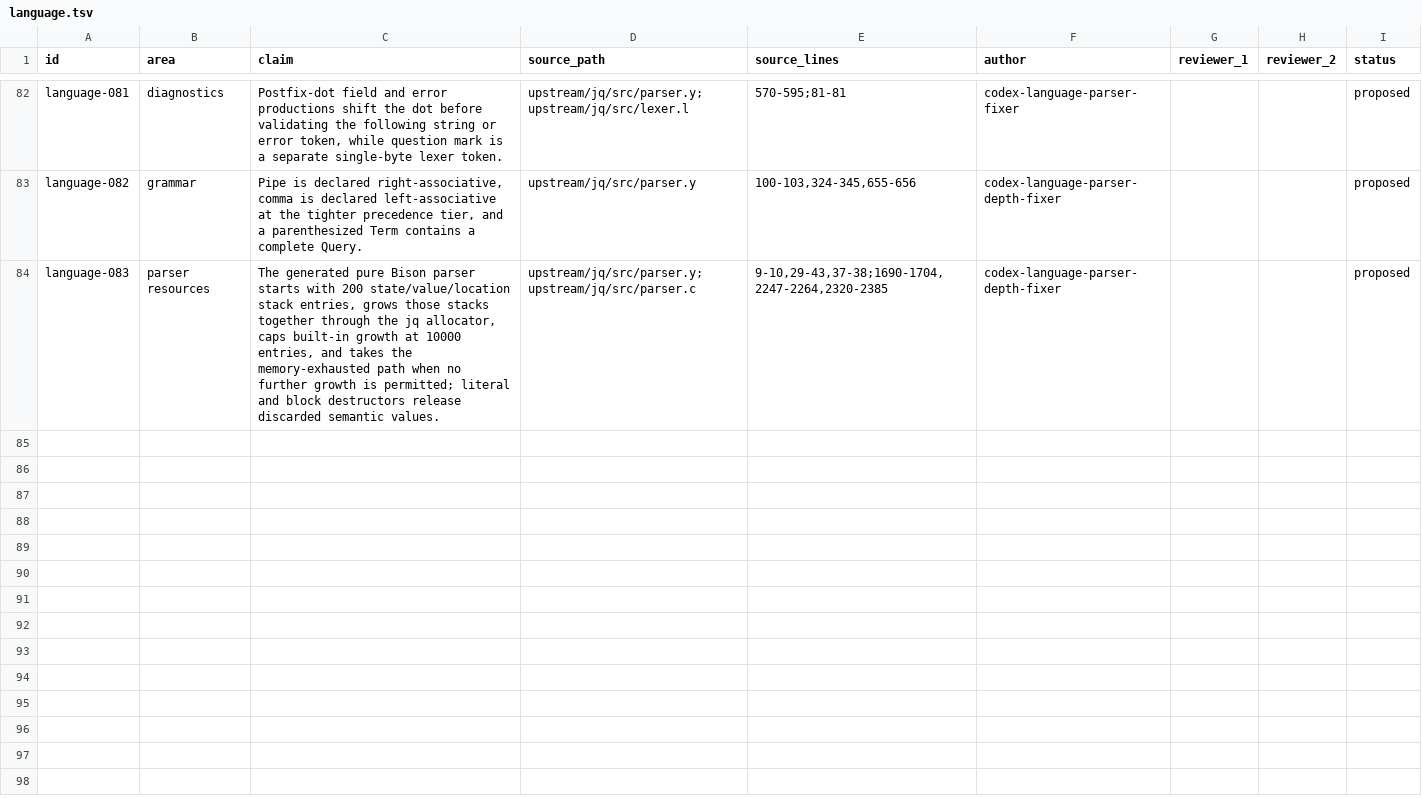
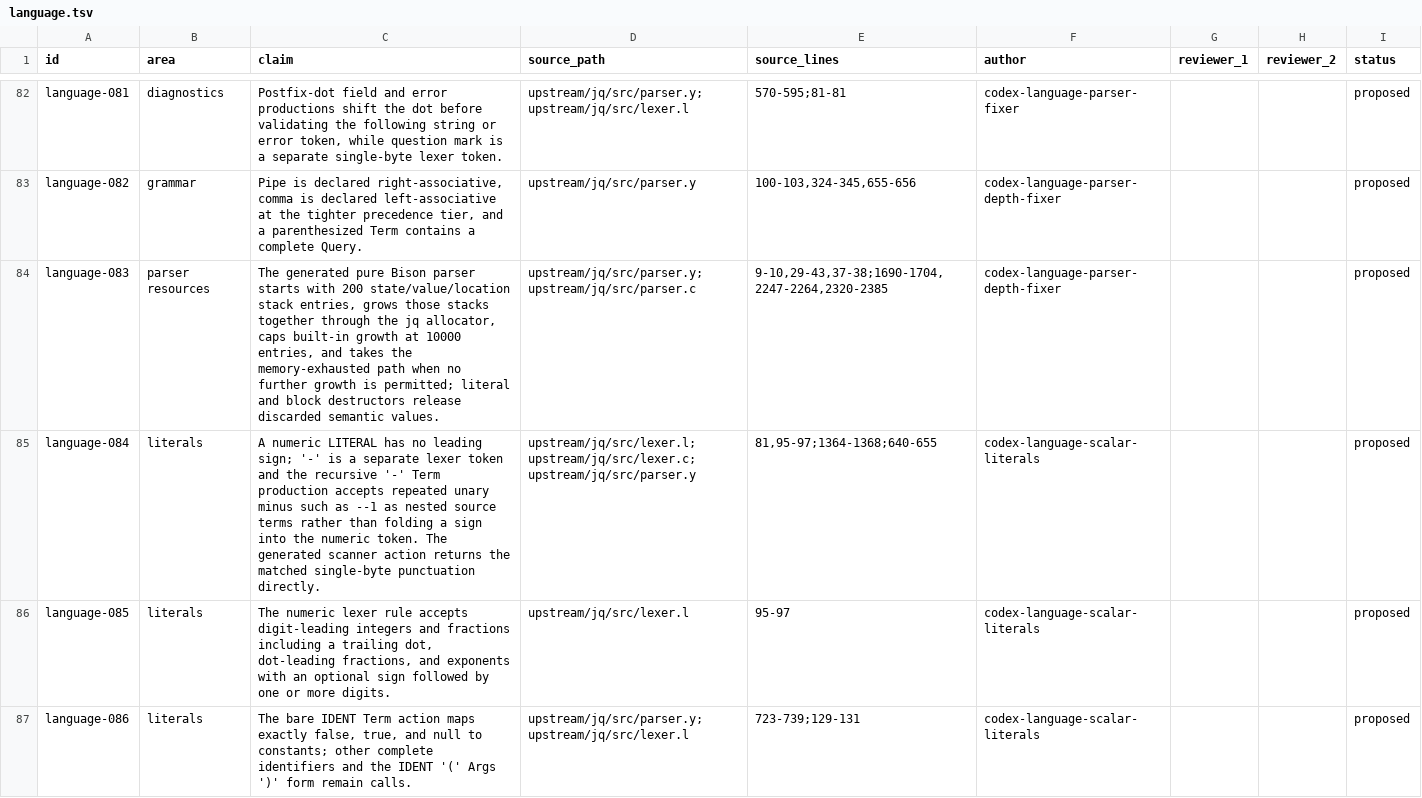
Before and after one commit to yevbar/jq-odin, a TSV file: evidence/claims/language.tsv, drawn as a sheet; only a part is shown, gaps mark what is left out; the diff covers the shown part only.

Commit message:
syntax: represent scalar literal filters (#40)
* syntax: represent scalar literal filters

* syntax: reject nil-backed number allocations

* syntax: isolate scalar allocation ownership

* compiler: enforce exact syntax node payloads

* Match jq parser stack boundaries

* syntax: accept negated scalar keywords

* language: accept general supported negate terms

* syntax: account for live pipe stack states

* syntax: enforce parser runtime identity

* syntax: preserve scalar keyword call boundary

---------

Co-authored-by: yevbar <10301415+yevbar@users.noreply.github.com>

```diff
--- a/evidence/claims/language.tsv
+++ b/evidence/claims/language.tsv
@@ -84 +84,4 @@ language-082	grammar	Pipe is declared right-associative, comma is declared left-
 language-083	parser resources	The generated pure Bison parser starts with 200 state/value/location stack entries, grows those stacks together through the jq allocator, caps built-in growth at 10000 entries, and takes the memory-exhausted path when no further growth is permitted; literal and block destructors release discarded semantic values.	upstream/jq/src/parser.y;upstream/jq/src/parser.c	9-10,29-43,37-38;1690-1704,2247-2264,2320-2385	codex-language-parser-depth-fixer			proposed
+language-084	literals	A numeric LITERAL has no leading sign; '-' is a separate lexer token and the recursive '-' Term production accepts repeated unary minus such as --1 as nested source terms rather than folding a sign into the numeric token. The generated scanner action returns the matched single-byte punctuation directly.	upstream/jq/src/lexer.l;upstream/jq/src/lexer.c;upstream/jq/src/parser.y	81,95-97;1364-1368;640-655	codex-language-scalar-literals			proposed
+language-085	literals	The numeric lexer rule accepts digit-leading integers and fractions including a trailing dot, dot-leading fractions, and exponents with an optional sign followed by one or more digits.	upstream/jq/src/lexer.l	95-97	codex-language-scalar-literals			proposed
+language-086	literals	The bare IDENT Term action maps exactly false, true, and null to constants; other complete identifiers and the IDENT '(' Args ')' form remain calls.	upstream/jq/src/parser.y;upstream/jq/src/lexer.l	723-739;129-131	codex-language-scalar-literals			proposed
```
Also changed, not shown: 7 added rows elsewhere in this file, evidence/ownership/language.tsv, 6 other files.
